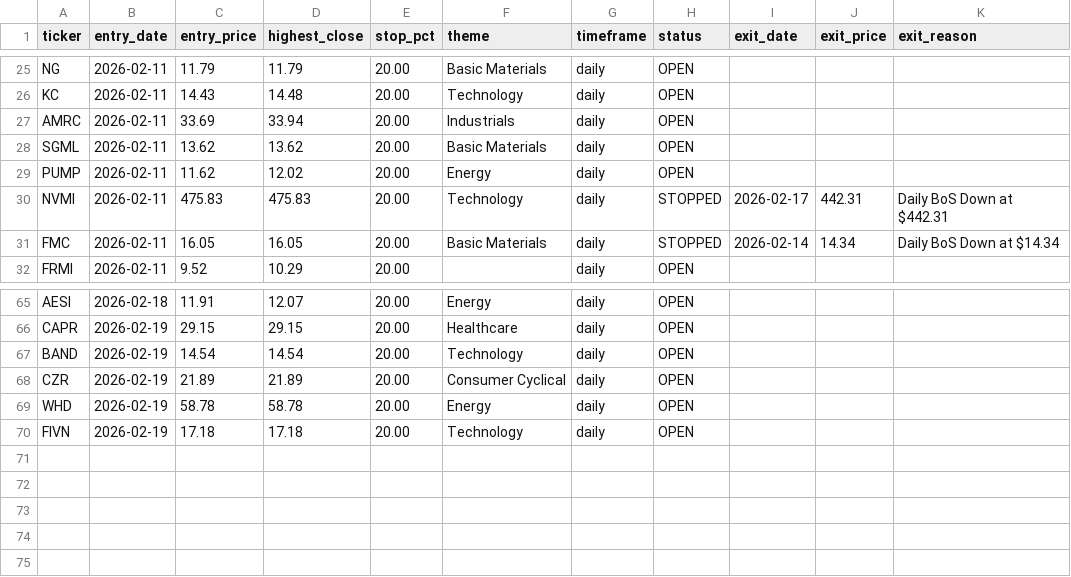
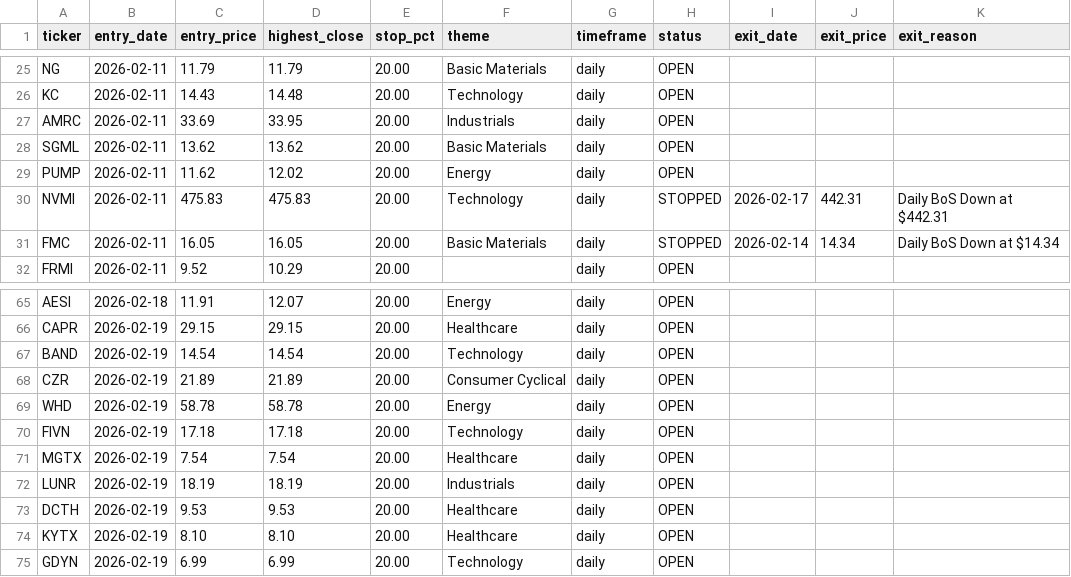
Before and after one commit to Amigo100/bos_momentum_scanner, a CSV file: trades/daily_portfolio.csv, drawn as a sheet; only a part is shown, gaps mark what is left out.

```diff
--- a/trades/daily_portfolio.csv
+++ b/trades/daily_portfolio.csv
@@ -26,3 +26,3 @@ NG,2026-02-11,11.79,11.79,20.00,Basic Materials,daily,OPEN,,,
 KC,2026-02-11,14.43,14.48,20.00,Technology,daily,OPEN,,,
-AMRC,2026-02-11,33.69,33.94,20.00,Industrials,daily,OPEN,,,
+AMRC,2026-02-11,33.69,33.95,20.00,Industrials,daily,OPEN,,,
 SGML,2026-02-11,13.62,13.62,20.00,Basic Materials,daily,OPEN,,,
@@ -70 +70,6 @@ WHD,2026-02-19,58.78,58.78,20.00,Energy,daily,OPEN,,,
 FIVN,2026-02-19,17.18,17.18,20.00,Technology,daily,OPEN,,,
+MGTX,2026-02-19,7.54,7.54,20.00,Healthcare,daily,OPEN,,,
+LUNR,2026-02-19,18.19,18.19,20.00,Industrials,daily,OPEN,,,
+DCTH,2026-02-19,9.53,9.53,20.00,Healthcare,daily,OPEN,,,
+KYTX,2026-02-19,8.10,8.10,20.00,Healthcare,daily,OPEN,,,
+GDYN,2026-02-19,6.99,6.99,20.00,Technology,daily,OPEN,,,
```
Also changed, not shown: 16 other files.
